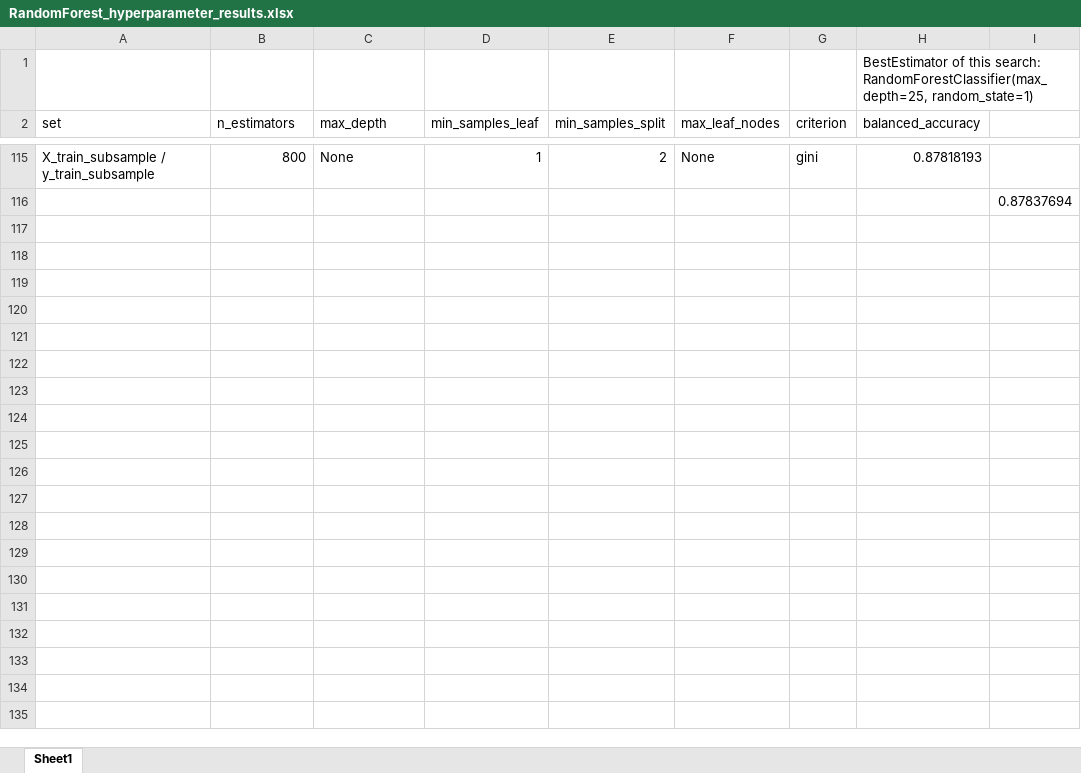
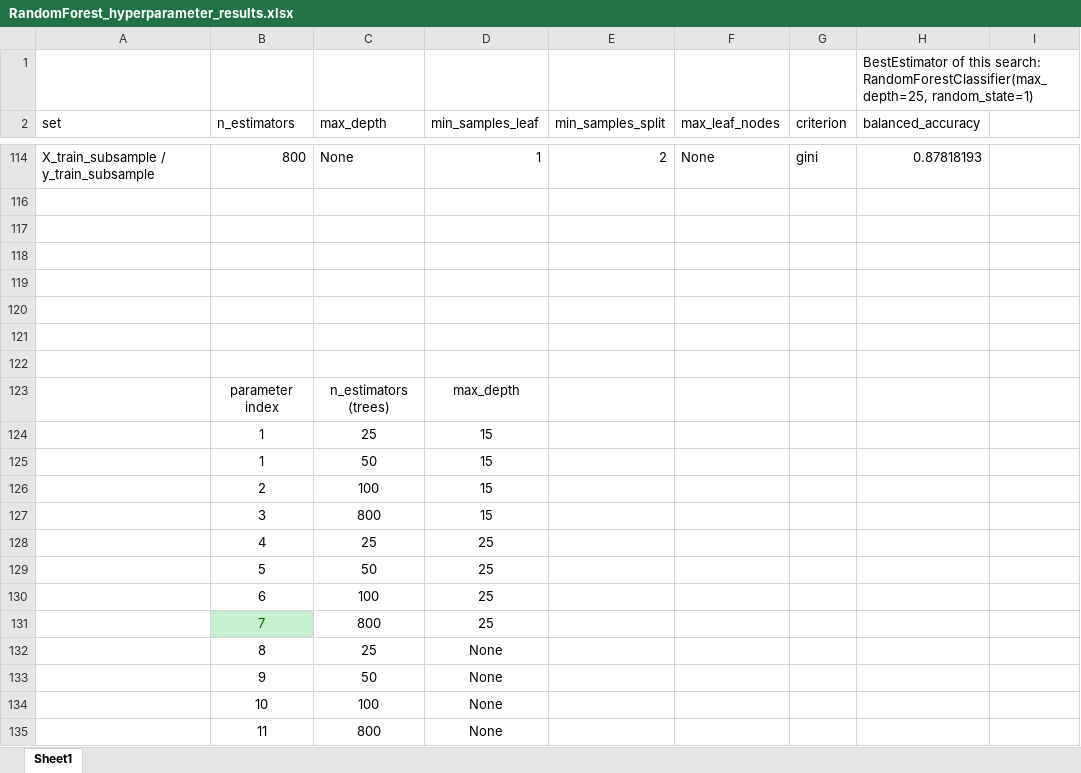
Before and after one commit to cabruck/DataScienceCapstoneTwo, an Excel workbook: reports/RandomForest_hyperparameter_results.xlsx, sheet Sheet1, drawn as a sheet; only a part is shown, gaps mark what is left out; values as stored, in another font and other column widths than the file's, no borders; conditional formats not drawn; the diff covers the shown part only; the diff names each change by its address in the sheet, - before the commit and + after, or states it on an @@ line.

Commit message:
Update RandomForest_hyperparameter_results.xlsx

```diff
--- a/reports/RandomForest_hyperparameter_results.xlsx (sheet Sheet1)
+++ b/reports/RandomForest_hyperparameter_results.xlsx (sheet Sheet1)
-I116: 0.87837694
+I116: (empty)
+row 117: (empty)
+row 118: (empty)
+row 119: (empty)
+row 120: (empty)
+row 121: (empty)
+row 122: (empty)
+row 123:  | parameter index | n_estimators (trees) | max_depth
+row 124:  | 1 | 25 | 15
+row 125:  | 1 | 50 | 15
+row 126:  | 2 | 100 | 15
+row 127:  | 3 | 800 | 15
+row 128:  | 4 | 25 | 25
+row 129:  | 5 | 50 | 25
+row 130:  | 6 | 100 | 25
+row 131:  | 7 | 800 | 25
+row 132:  | 8 | 25 | None
+row 133:  | 9 | 50 | None
+row 134:  | 10 | 100 | None
+row 135:  | 11 | 800 | None
```
Also changed, not shown: 1 removed row and 102 hidden or unhidden rows elsewhere in this sheet.
